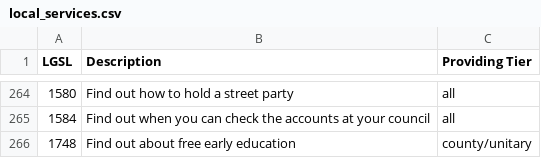
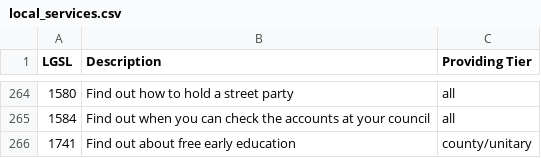
Before and after one commit to alphagov/publisher, a CSV file: data/local_services.csv, drawn as a sheet; only a part is shown, gaps mark what is left out.

Commit message:
Change of LGSL 1748 to 1741
This is a change of the incorrect LGSL 1748 to the correct code of 1741.

```diff
--- a/data/local_services.csv
+++ b/data/local_services.csv
@@ -265,2 +265,2 @@ LGSL,Description,Providing Tier
 1584,Find out when you can check the accounts at your council,all
-1748,Find out about free early education,county/unitary
+1741,Find out about free early education,county/unitary
```
